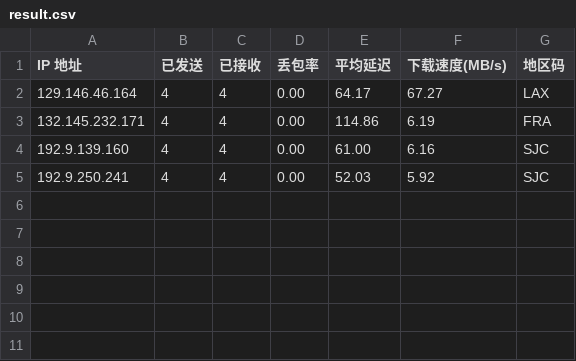
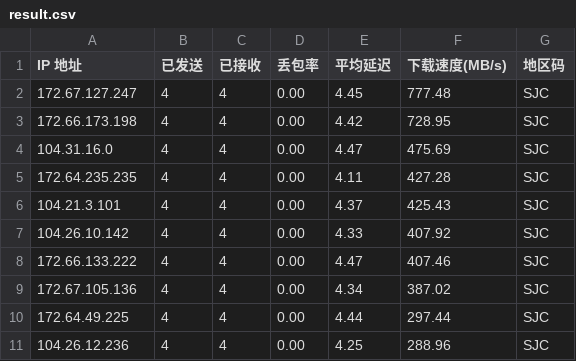
Before and after one commit to x-dr/cfst, a CSV file: result.csv, drawn as a sheet.

```diff
--- a/result.csv
+++ b/result.csv
@@ -1,5 +1,11 @@
 IP 地址,已发送,已接收,丢包率,平均延迟,下载速度(MB/s),地区码
-129.146.46.164,4,4,0.00,64.17,67.27,LAX
-132.145.232.171,4,4,0.00,114.86,6.19,FRA
-192.9.139.160,4,4,0.00,61.00,6.16,SJC
-192.9.250.241,4,4,0.00,52.03,5.92,SJC
+172.67.127.247,4,4,0.00,4.45,777.48,SJC
+172.66.173.198,4,4,0.00,4.42,728.95,SJC
+104.31.16.0,4,4,0.00,4.47,475.69,SJC
+172.64.235.235,4,4,0.00,4.11,427.28,SJC
+104.21.3.101,4,4,0.00,4.37,425.43,SJC
+104.26.10.142,4,4,0.00,4.33,407.92,SJC
+172.66.133.222,4,4,0.00,4.47,407.46,SJC
+172.67.105.136,4,4,0.00,4.34,387.02,SJC
+172.64.49.225,4,4,0.00,4.44,297.44,SJC
+104.26.12.236,4,4,0.00,4.25,288.96,SJC
```
Also changed, not shown: 1 other file.
